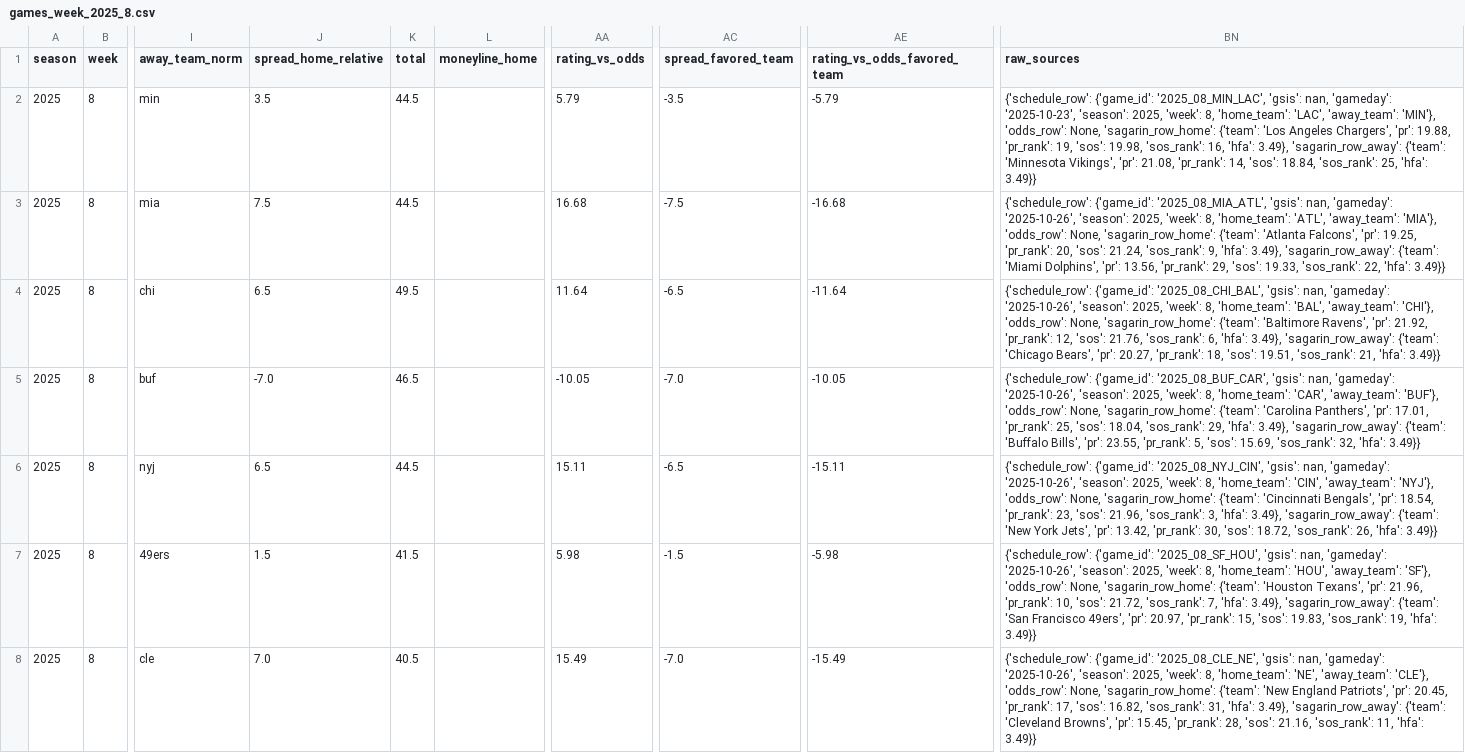
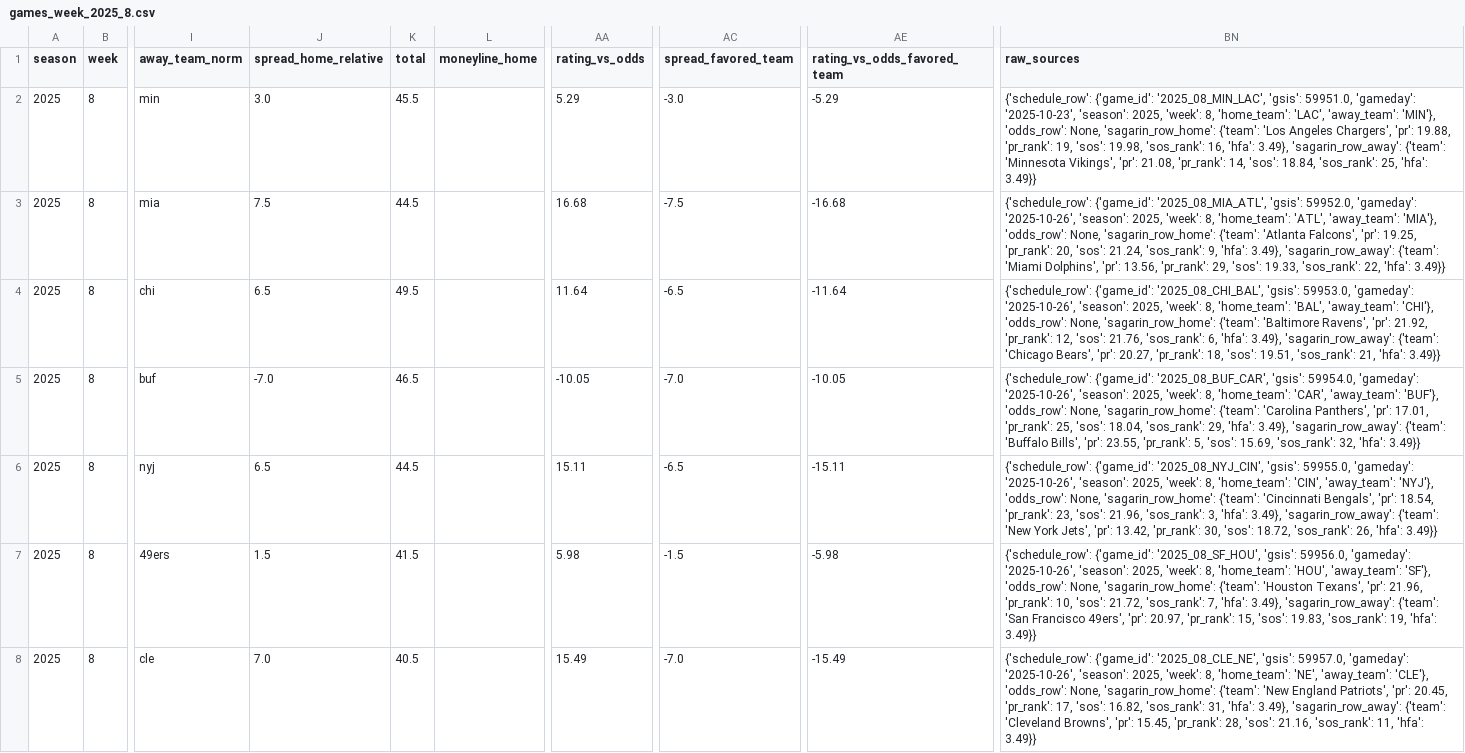
Before and after one commit to llampwall/football-statfinder, a CSV file: out/2025_week8/games_week_2025_8.csv, drawn as a sheet; only a part is shown, gaps mark what is left out; the diff covers the shown part only; the diff names each change by its address in the sheet, - before the commit and + after, or states it on an @@ line.

Commit message:
fix nfl sidecar updater, make resolver history->pinned->snapshot and actually load inputs, patch ats_compute pinned index

```diff
--- a/out/2025_week8/games_week_2025_8.csv
+++ b/out/2025_week8/games_week_2025_8.csv
-J2 (spread_home_relative): 3.5
+J2 (spread_home_relative): 3.0
-K2 (total): 44.5
+K2 (total): 45.5
-AA2 (rating_vs_odds): 5.79
+AA2 (rating_vs_odds): 5.29
-AC2 (spread_favored_team): -3.5
+AC2 (spread_favored_team): -3.0
-AE2 (rating_vs_odds_favored_team): -5.79
+AE2 (rating_vs_odds_favored_team): -5.29
-BN2 (raw_sources): …'2025_08_MIN_LAC', 'gsis': nan, 'gameday': '2025-10-23',…
+BN2 (raw_sources): …'2025_08_MIN_LAC', 'gsis': 59951.0, 'gameday': '2025-10-23',…
-BN3 (raw_sources): …'2025_08_MIA_ATL', 'gsis': nan, 'gameday': '2025-10-26',…
+BN3 (raw_sources): …'2025_08_MIA_ATL', 'gsis': 59952.0, 'gameday': '2025-10-26',…
-BN4 (raw_sources): …'2025_08_CHI_BAL', 'gsis': nan, 'gameday': '2025-10-26',…
+BN4 (raw_sources): …'2025_08_CHI_BAL', 'gsis': 59953.0, 'gameday': '2025-10-26',…
-BN5 (raw_sources): …'2025_08_BUF_CAR', 'gsis': nan, 'gameday': '2025-10-26',…
+BN5 (raw_sources): …'2025_08_BUF_CAR', 'gsis': 59954.0, 'gameday': '2025-10-26',…
-BN6 (raw_sources): …'2025_08_NYJ_CIN', 'gsis': nan, 'gameday': '2025-10-26',…
+BN6 (raw_sources): …'2025_08_NYJ_CIN', 'gsis': 59955.0, 'gameday': '2025-10-26',…
-BN7 (raw_sources): …'2025_08_SF_HOU', 'gsis': nan, 'gameday': '2025-10-26',…
+BN7 (raw_sources): …'2025_08_SF_HOU', 'gsis': 59956.0, 'gameday': '2025-10-26',…
-BN8 (raw_sources): …'2025_08_CLE_NE', 'gsis': nan, 'gameday': '2025-10-26',…
+BN8 (raw_sources): …'2025_08_CLE_NE', 'gsis': 59957.0, 'gameday': '2025-10-26',…
```
Also changed, not shown: 11 edited cells elsewhere in this file, out/2025_week8/sagarin_nfl_2025_wk8.csv, out/2025_week9/sagarin_nfl_2025_wk9.csv, 15 other files.
